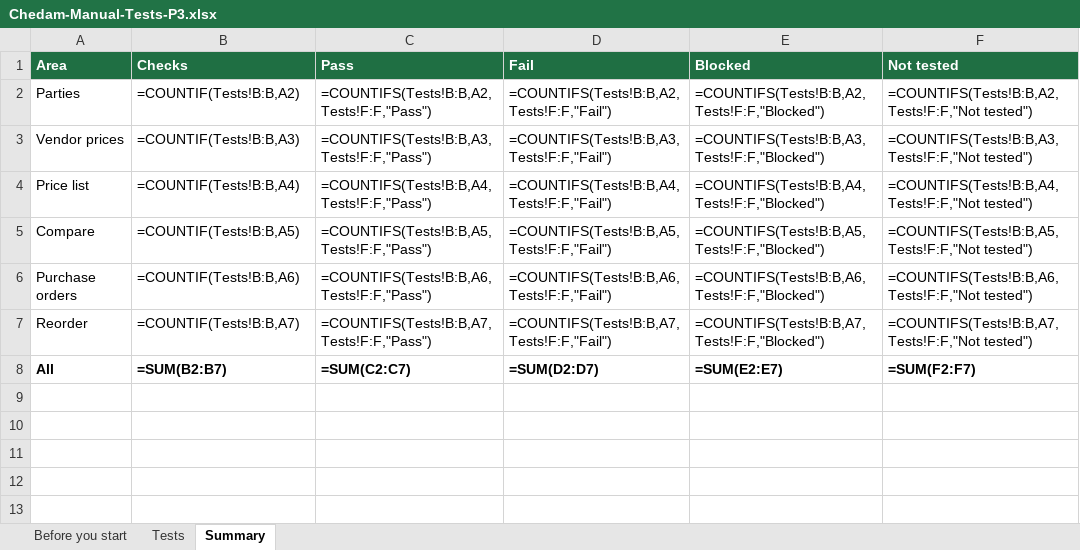
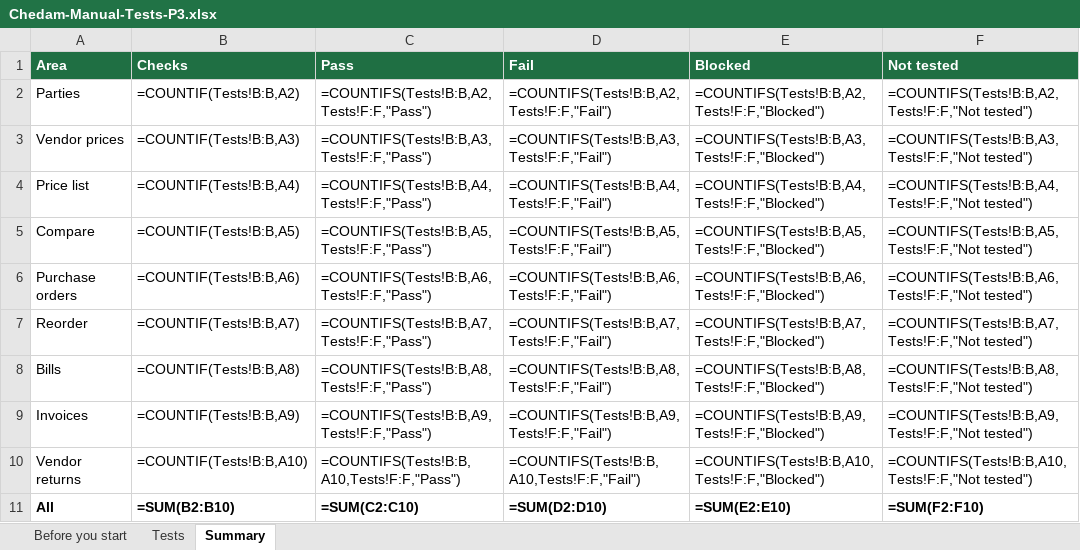
Before and after one commit to repatikosamid-prog/chedam, an Excel workbook: docs/testing/Chedam-Manual-Tests-P3.xlsx, sheet Summary, drawn as a sheet; values as stored, in another font and other column widths than the file's, no borders; formulas without a stored value are shown as written; addresses are those after the commit; the diff names each change by its address in the sheet, - before the commit and + after, or states it on an @@ line.

```diff
--- a/docs/testing/Chedam-Manual-Tests-P3.xlsx (sheet Summary)
+++ b/docs/testing/Chedam-Manual-Tests-P3.xlsx (sheet Summary)
+row 8: Bills | =COUNTIF(Tests!B:B,A8) | =COUNTIFS(Tests!B:B,A8,Tests!F:F,"Pass") | =COUNTIFS(Tests!B:B,A8,Tests!F:F,"Fail") | =COUNTIFS(Tests!B:B,A8,Tests!F:F,"Blocked") | =COUNTIFS(Tests!B:B,A8,Tests!F:F,"Not tested")
+row 9: Invoices | =COUNTIF(Tests!B:B,A9) | =COUNTIFS(Tests!B:B,A9,Tests!F:F,"Pass") | =COUNTIFS(Tests!B:B,A9,Tests!F:F,"Fail") | =COUNTIFS(Tests!B:B,A9,Tests!F:F,"Blocked") | =COUNTIFS(Tests!B:B,A9,Tests!F:F,"Not tested")
+row 10: Vendor returns | =COUNTIF(Tests!B:B,A10) | =COUNTIFS(Tests!B:B,A10,Tests!F:F,"Pass") | =COUNTIFS(Tests!B:B,A10,Tests!F:F,"Fail") | =COUNTIFS(Tests!B:B,A10,Tests!F:F,"Blocked") | =COUNTIFS(Tests!B:B,A10,Tests!F:F,"Not tested")
-B11 (Checks): =SUM(B2:B7)
+B11 (Checks): =SUM(B2:B10)
-C11 (Pass): =SUM(C2:C7)
+C11 (Pass): =SUM(C2:C10)
-D11 (Fail): =SUM(D2:D7)
+D11 (Fail): =SUM(D2:D10)
-E11 (Blocked): =SUM(E2:E7)
+E11 (Blocked): =SUM(E2:E10)
-F11 (Not tested): =SUM(F2:F7)
+F11 (Not tested): =SUM(F2:F10)
```
Also changed, not shown: sheet Tests, 14 other files.
